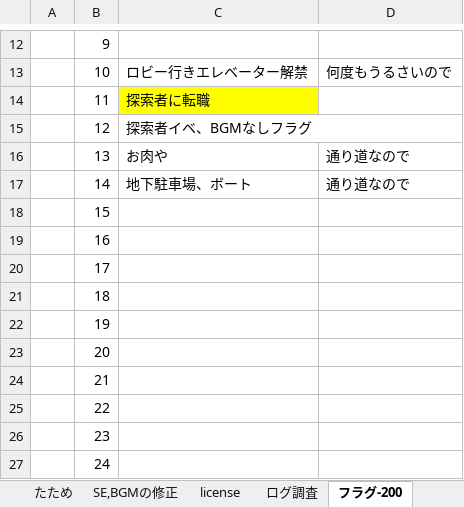
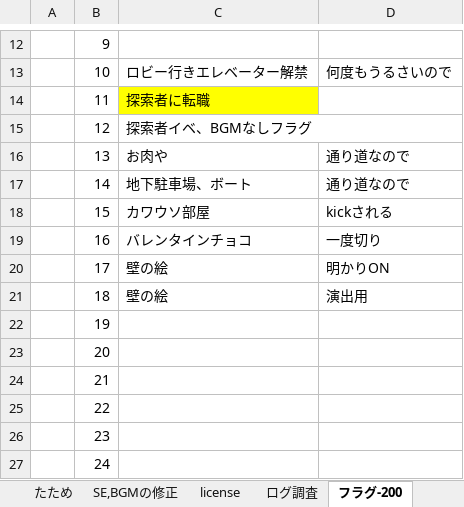
Before and after one commit to umaaji298/araisan-dungeon, an Excel workbook: docs/設計資料.xlsx, sheet フラグ-200, drawn as a sheet; only a part is shown, gaps mark what is left out; values as stored, in another font and other column widths than the file's, no borders; the diff names each change by its address in the sheet, - before the commit and + after, or states it on an @@ line.

```diff
--- a/docs/設計資料.xlsx (sheet フラグ-200)
+++ b/docs/設計資料.xlsx (sheet フラグ-200)
-C18: (empty)
+C18: カワウソ部屋
-D18: (empty)
+D18: kickされる
-C19: (empty)
+C19: バレンタインチョコ
-D19: (empty)
+D19: 一度切り
-C20:C21: (empty)
+C20:C21: 壁の絵
-D20: (empty)
+D20: 明かりON
-D21: (empty)
+D21: 演出用
```
Also changed, not shown: sheet フラグ300-, sheet 公式フロア, sheet フロアネタ, sheet 手書きイベントフロー, sheet 図鑑ネタ, other sheet tabs, 1 other file.
